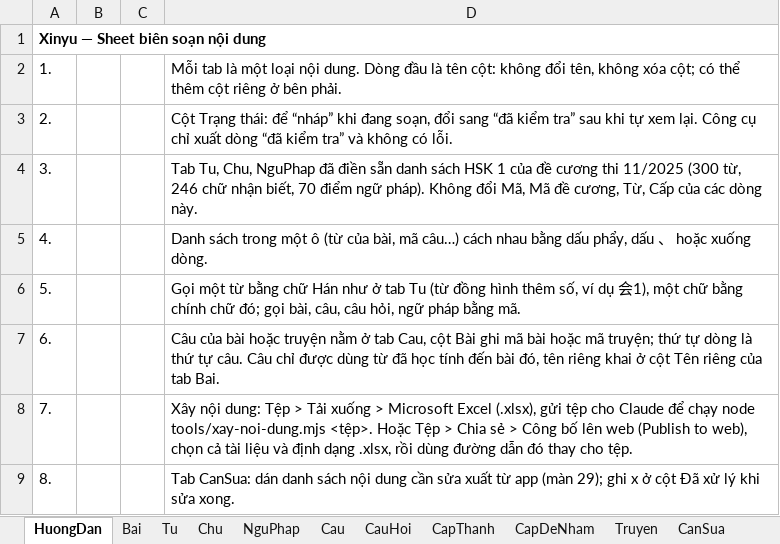
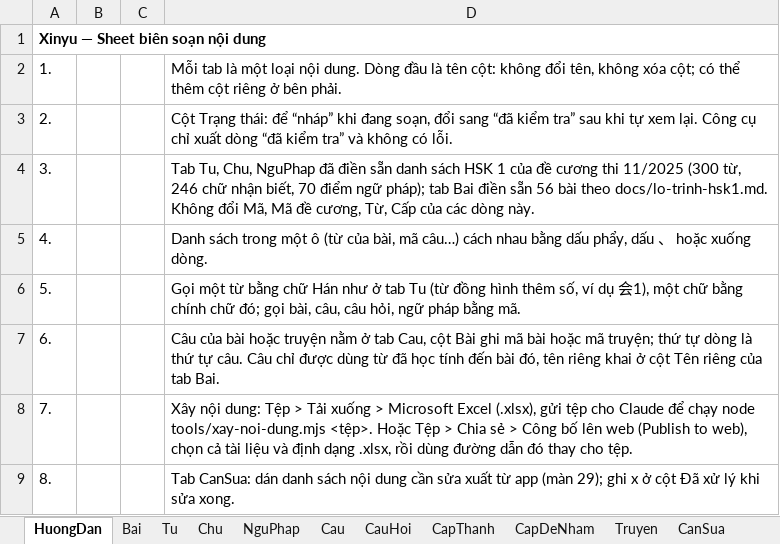
Before and after one commit to luongquangdao8386-ops/xinyu, an Excel workbook: tools/mau/xinyu-noi-dung.xlsx, sheet HuongDan, drawn as a sheet; only a part is shown; values as stored, in another font and other column widths than the file's, no borders; the diff names each change by its address in the sheet, - before the commit and + after, or states it on an @@ line.

```diff
--- a/tools/mau/xinyu-noi-dung.xlsx (sheet HuongDan)
+++ b/tools/mau/xinyu-noi-dung.xlsx (sheet HuongDan)
-D4: …điểm ngữ pháp). Không đổi…
+D4: …điểm ngữ pháp); tab Bai điền sẵn 56 bài theo docs/lo-trinh-hsk1.md. Không đổi…
```
Also changed, not shown: sheet Bai, 11 other files.
